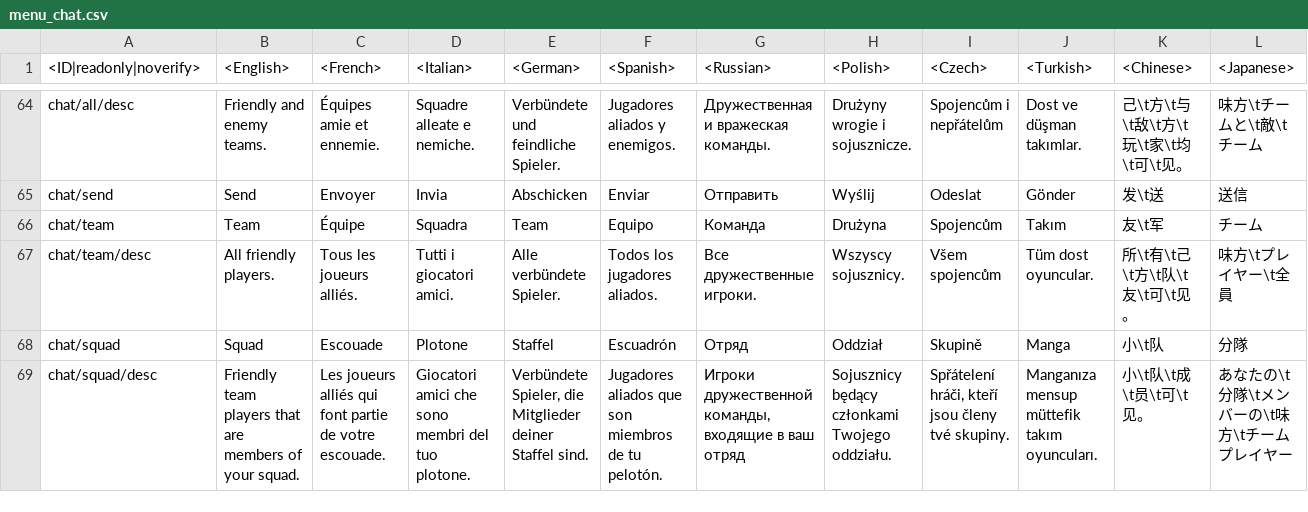
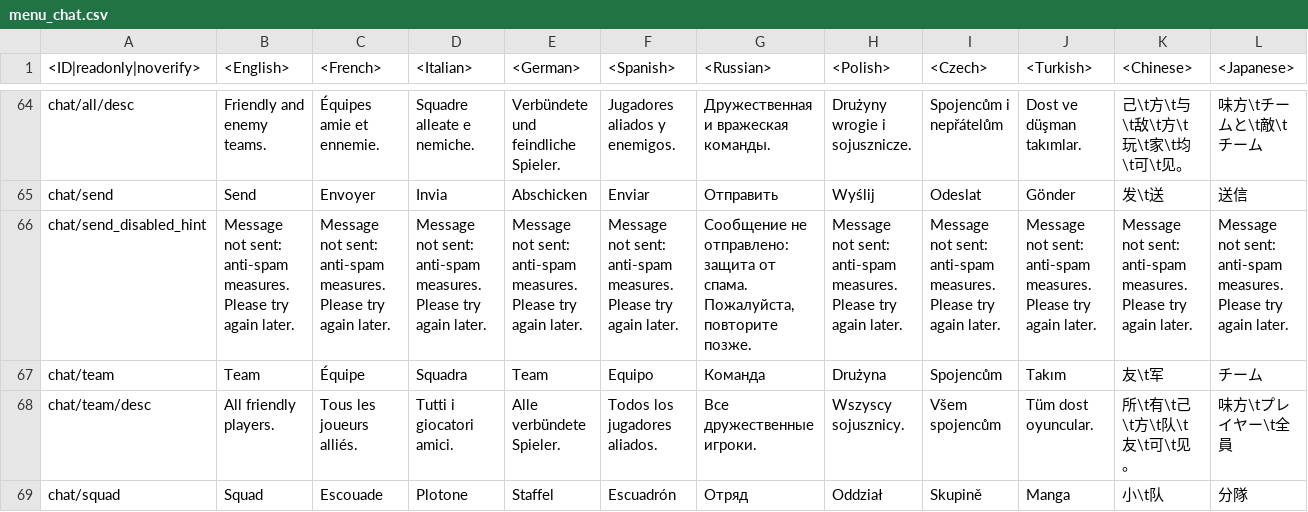
Before and after one commit to leroyonly/warthunder-lang, a CSV file: menu_chat.csv, drawn as a sheet; only a part is shown, gaps mark what is left out; the shorter side is filled out with more unchanged rows; rows hold the shown columns only; the diff names each change by its address in the sheet, - before the commit and + after, or states it on an @@ line.

```diff
--- a/menu_chat.csv
+++ b/menu_chat.csv
+row 66: chat/send_disabled_hint | Message not sent: anti-spam measures. Please try again later. | Message not sent: anti-spam measures. Please try again later. | Message not sent: anti-spam measures. Please try again later. | Message not sent: anti-spam measures. Please try again later. | Message not sent: anti-spam measures. Please try again later. | Сообщение не отправлено: защита от спама. Пожалуйста, повторите позже. | Message not sent: anti-spam measures. Please try again later. | Message not sent: anti-spam measures. Please try again later. | Message not sent: anti-spam measures. Please try again later. | Message not sent: anti-spam measures. Please try again later. | Message not sent: anti-spam measures. Please try again later.
```
Also changed, not shown: menu_events.csv, unlocks_attachables.csv, 6 other files.
